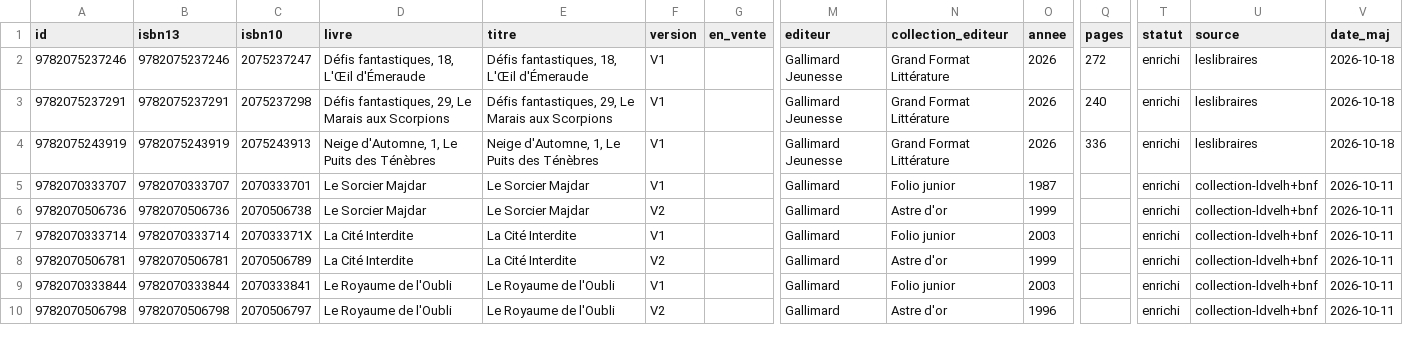
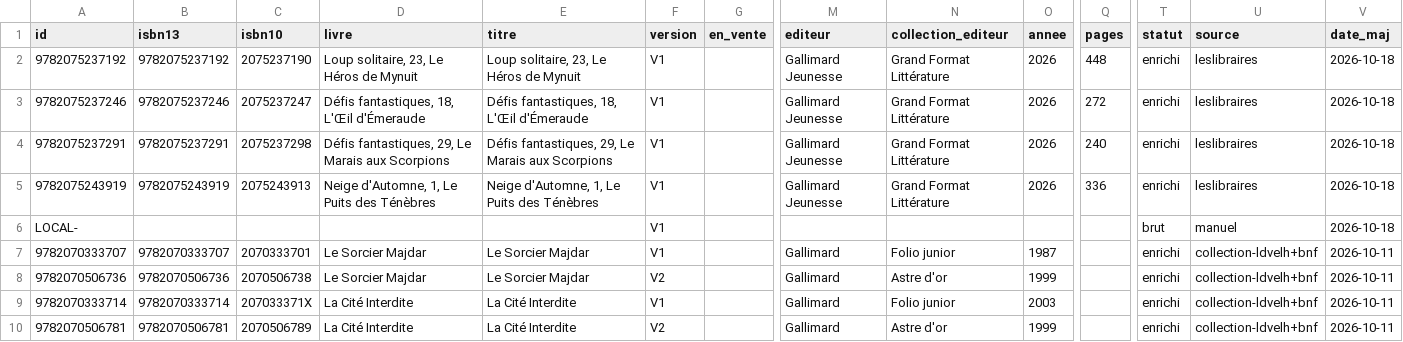
Before and after one commit to loliba92/LDVELH, a CSV file: data/processed/editions.csv, drawn as a sheet; only a part is shown, gaps mark what is left out; the shorter side is filled out with more unchanged rows; rows hold the shown columns only; the diff names each change by its address in the sheet, - before the commit and + after, or states it on an @@ line.

Commit message:
Livres ajoutés par liste d'ISBN du 2026-10-18 par loliba (superadmin)

```diff
--- a/data/processed/editions.csv
+++ b/data/processed/editions.csv
+row 2: 9782075237192 | 9782075237192 | 2075237190 | Loup solitaire, 23, Le Héros de Mynuit | Loup solitaire, 23, Le Héros de Mynuit | V1 |  | Gallimard Jeunesse | Grand Format Littérature | 2026 | 448 | enrichi | leslibraires | 2026-10-18
+row 6: LOCAL- |  |  |  |  | V1 |  |  |  |  |  | brut | manuel | 2026-10-18
```
Also changed, not shown: 4 other files.
